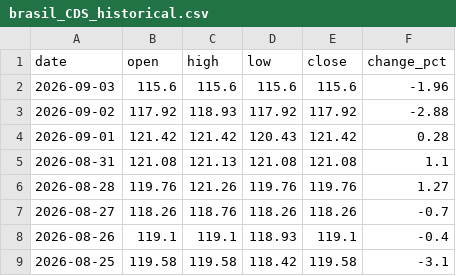
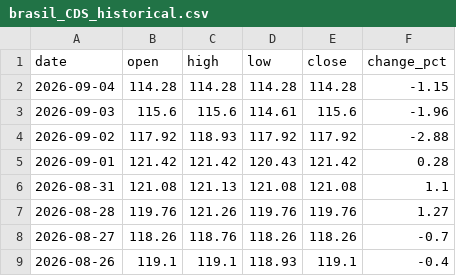
Before and after one commit to ideiasfactory/brazillian_cds_datafeeder_v2, a CSV file: data/brasil_CDS_historical.csv, drawn as a sheet; only a part is shown; the shorter side is filled out with more unchanged rows.

```diff
--- a/data/brasil_CDS_historical.csv
+++ b/data/brasil_CDS_historical.csv
@@ -1,3 +1,4 @@
 date,open,high,low,close,change_pct
-2026-09-03,115.6,115.6,115.6,115.6,-1.96
+2026-09-04,114.28,114.28,114.28,114.28,-1.15
+2026-09-03,115.6,115.6,114.61,115.6,-1.96
 2026-09-02,117.92,118.93,117.92,117.92,-2.88
```
